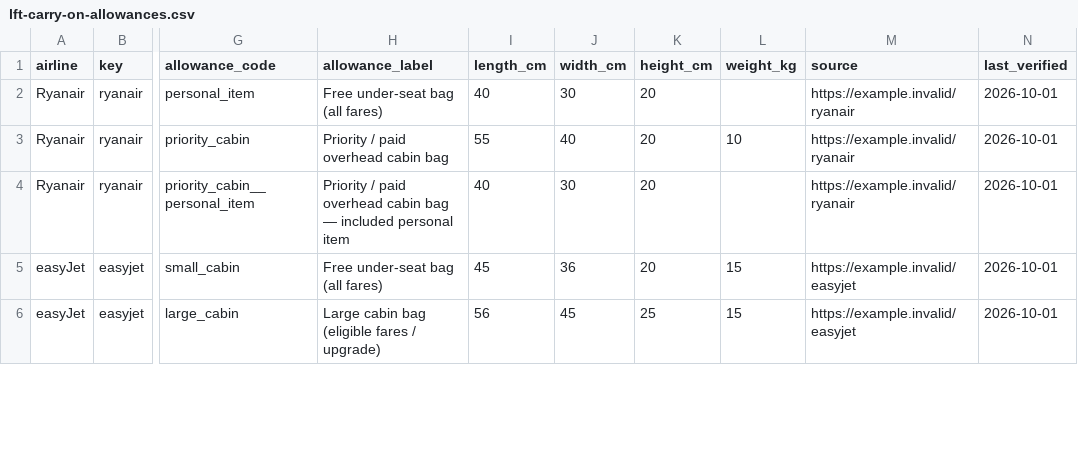
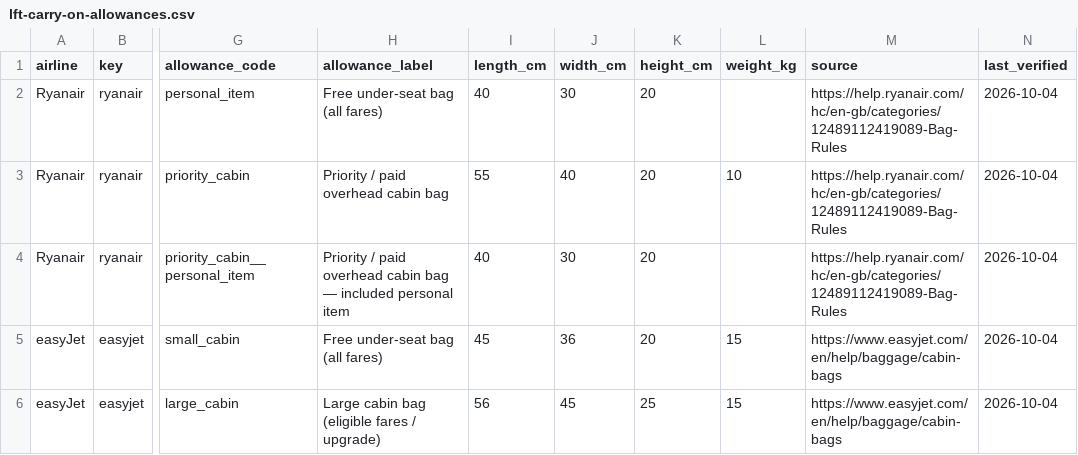
Before and after one commit to Glenweb/CV, a CSV file: lft/data/lft-carry-on-allowances.csv, drawn as a sheet; only a part is shown, gaps mark what is left out; the diff covers the shown part only; the diff names each change by its address in the sheet, - before the commit and + after, or states it on an @@ line.

```diff
--- a/lft/data/lft-carry-on-allowances.csv
+++ b/lft/data/lft-carry-on-allowances.csv
-M2:M4 (source): https://example.invalid/ryanair
+M2:M4 (source): https://help.ryanair.com/hc/en-gb/categories/12489112419089-Bag-Rules
-N2:N6 (last_verified): 2026-10-01
+N2:N6 (last_verified): 2026-10-04
-M5:M6 (source): https://example.invalid/easyjet
+M5:M6 (source): https://www.easyjet.com/en/help/baggage/cabin-bags
```
Also changed, not shown: 46 edited cells elsewhere in this file, 6 other files.
